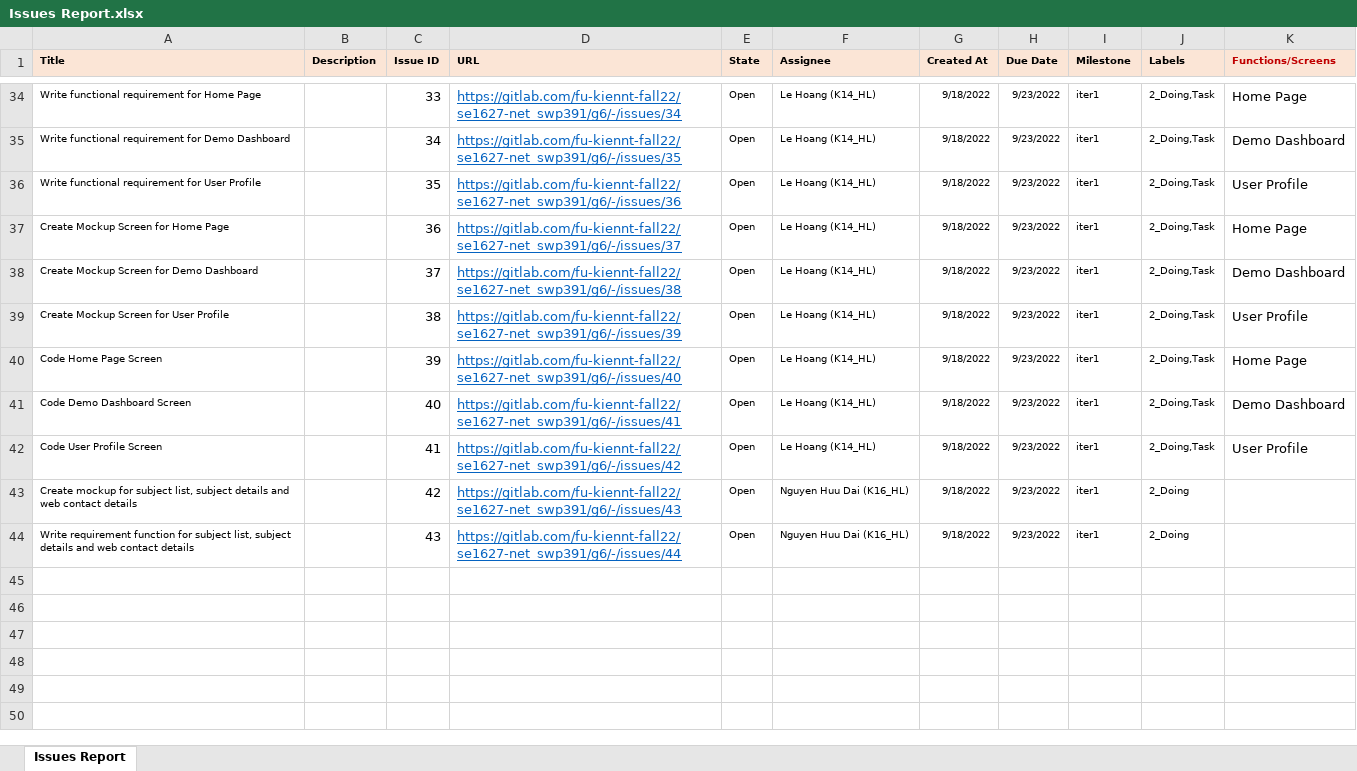
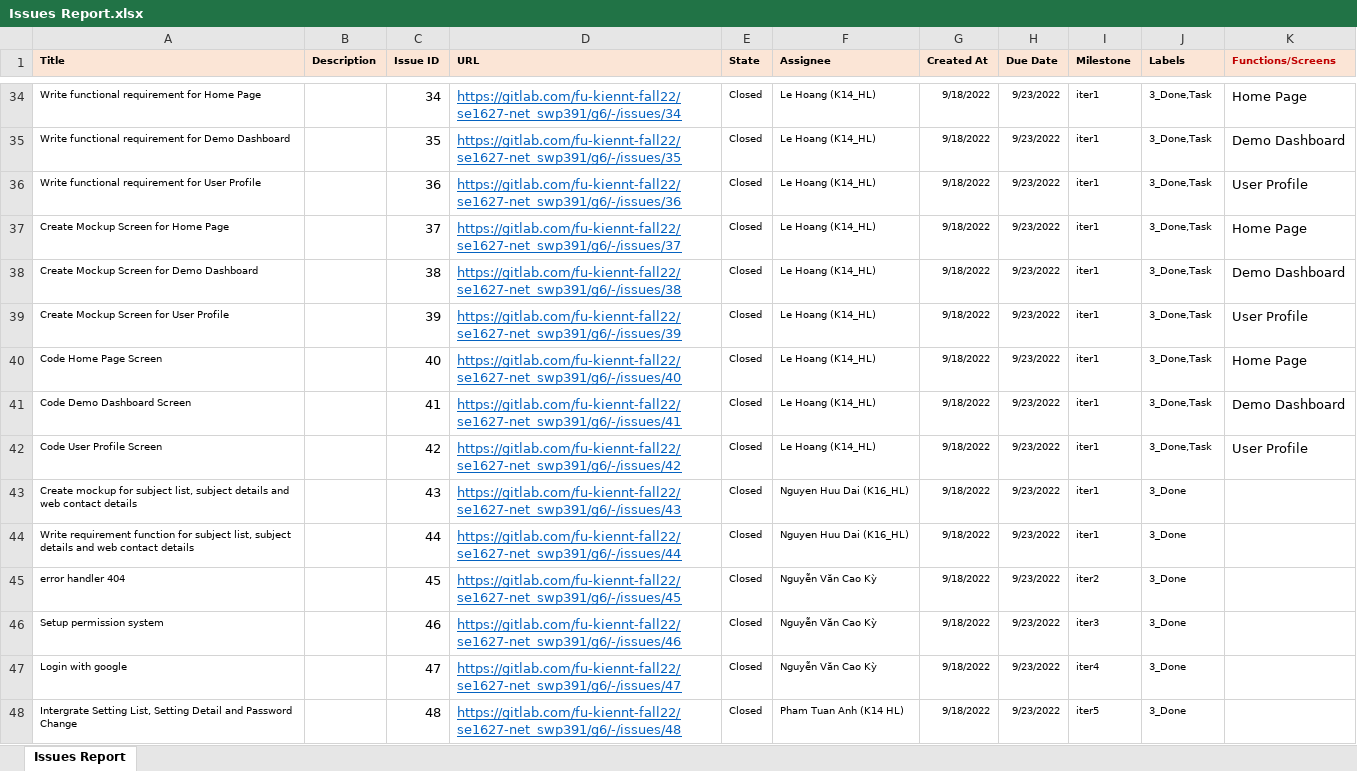
Before and after one commit to nguyenvancaokyfpt/g6, an Excel workbook: document/Issues Report.xlsx, sheet Issues Report, drawn as a sheet; only a part is shown, gaps mark what is left out; values as stored, in another font and other column widths than the file's, no borders; the diff covers the shown part only; the diff names each change by its address in the sheet, - before the commit and + after, or states it on an @@ line.

```diff
--- a/document/Issues Report.xlsx (sheet Issues Report)
+++ b/document/Issues Report.xlsx (sheet Issues Report)
-C34 (Issue ID): 33
+C34 (Issue ID): 34
-E34:E44 (State): Open
+E34:E44 (State): Closed
-J34:J42 (Labels): 2_Doing,Task
+J34:J42 (Labels): 3_Done,Task
-C35 (Issue ID): 34
+C35 (Issue ID): 35
-C36 (Issue ID): 35
+C36 (Issue ID): 36
-C37 (Issue ID): 36
+C37 (Issue ID): 37
-C38 (Issue ID): 37
+C38 (Issue ID): 38
-C39 (Issue ID): 38
+C39 (Issue ID): 39
-C40 (Issue ID): 39
+C40 (Issue ID): 40
-C41 (Issue ID): 40
+C41 (Issue ID): 41
-C42 (Issue ID): 41
+C42 (Issue ID): 42
-C43 (Issue ID): 42
+C43 (Issue ID): 43
-J43:J44 (Labels): 2_Doing
+J43:J44 (Labels): 3_Done
-C44 (Issue ID): 43
+C44 (Issue ID): 44
+row 45: error handler 404 |  | 45 | https://gitlab.com/fu-kiennt-fall22/se1627-net_swp391/g6/-/issues/45 | Closed | Nguyễn Văn Cao Kỳ | 9/18/2022 | 9/23/2022 | iter2 | 3_Done
+row 46: Setup permission system |  | 46 | https://gitlab.com/fu-kiennt-fall22/se1627-net_swp391/g6/-/issues/46 | Closed | Nguyễn Văn Cao Kỳ | 9/18/2022 | 9/23/2022 | iter3 | 3_Done
+row 47: Login with google |  | 47 | https://gitlab.com/fu-kiennt-fall22/se1627-net_swp391/g6/-/issues/47 | Closed | Nguyễn Văn Cao Kỳ | 9/18/2022 | 9/23/2022 | iter4 | 3_Done
+row 48: Intergrate Setting List, Setting Detail and Password Change |  | 48 | https://gitlab.com/fu-kiennt-fall22/se1627-net_swp391/g6/-/issues/48 | Closed | Pham Tuan Anh (K14 HL) | 9/18/2022 | 9/23/2022 | iter5 | 3_Done
```
Also changed, not shown: 60 edited cells elsewhere in this sheet, 12 other files.
